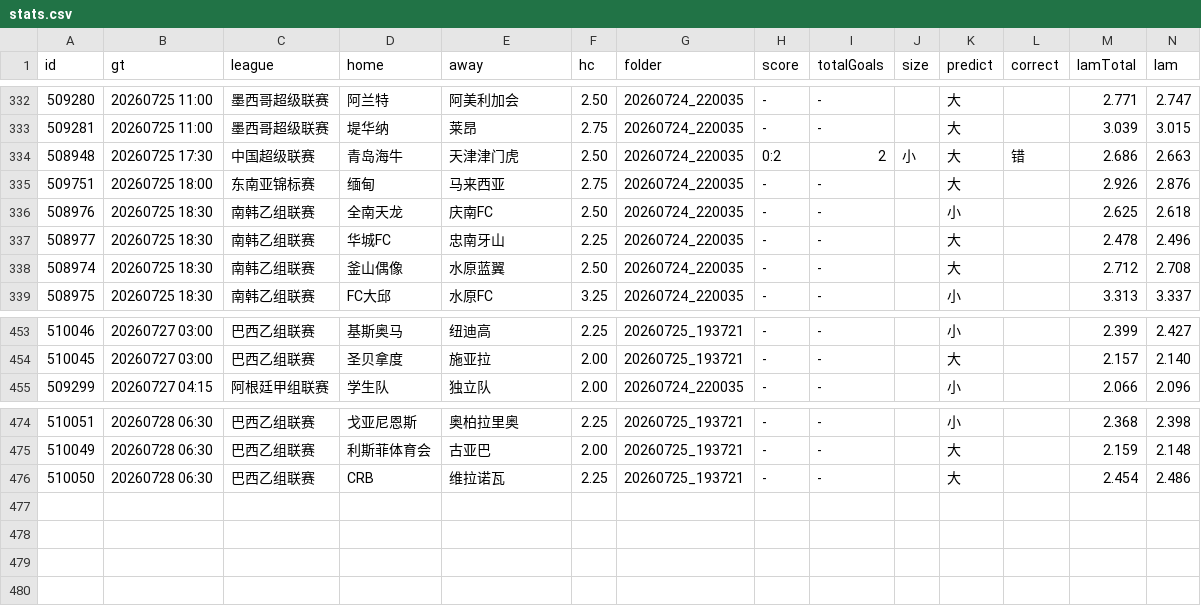
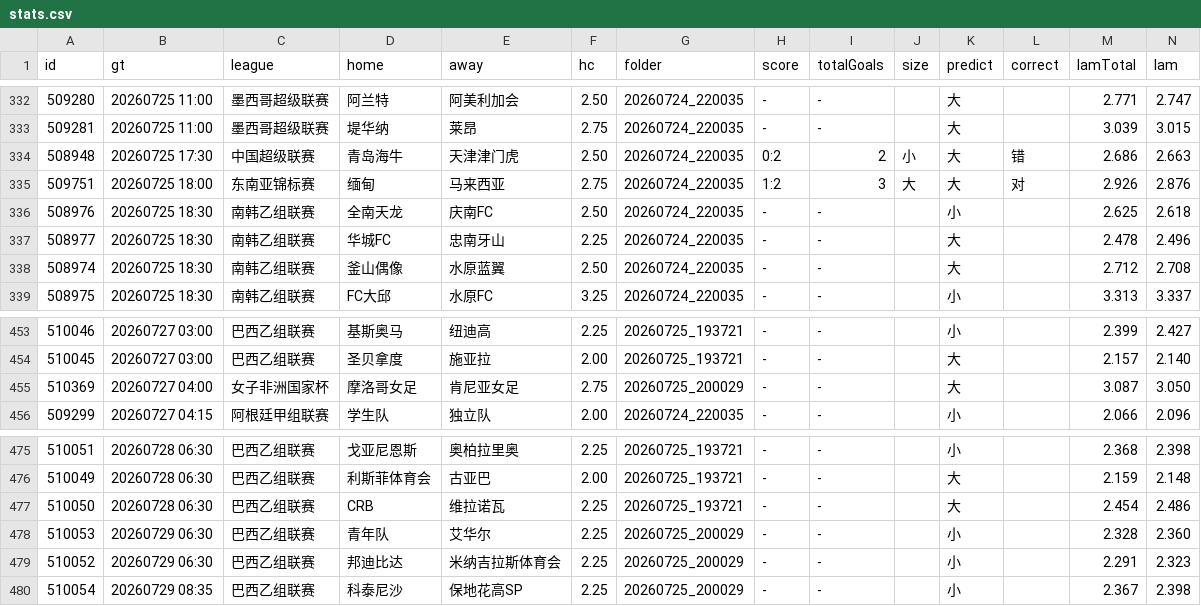
Before and after one commit to 52483588/goal_football_app, a CSV file: scripts/docs/stats.csv, drawn as a sheet; only a part is shown, gaps mark what is left out.

```diff
--- a/scripts/docs/stats.csv
+++ b/scripts/docs/stats.csv
@@ -334,3 +334,3 @@
 508948,20260725 17:30,中国超级联赛,青岛海牛,天津津门虎,2.50,20260724_220035,0:2,2,小,大,错,2.686,2.663
-509751,20260725 18:00,东南亚锦标赛,缅甸,马来西亚,2.75,20260724_220035,-,-,,大,,2.926,2.876
+509751,20260725 18:00,东南亚锦标赛,缅甸,马来西亚,2.75,20260724_220035,1:2,3,大,大,对,2.926,2.876
 508976,20260725 18:30,南韩乙组联赛,全南天龙,庆南FC,2.50,20260724_220035,-,-,,小,,2.625,2.618
@@ -454,2 +454,3 @@
 510045,20260727 03:00,巴西乙组联赛,圣贝拿度,施亚拉,2.00,20260725_193721,-,-,,大,,2.157,2.140
+510369,20260727 04:00,女子非洲国家杯,摩洛哥女足,肯尼亚女足,2.75,20260725_200029,-,-,,大,,3.087,3.050
 509299,20260727 04:15,阿根廷甲组联赛,学生队,独立队,2.00,20260724_220035,-,-,,小,,2.066,2.096
@@ -476 +477,4 @@
 510050,20260728 06:30,巴西乙组联赛,CRB,维拉诺瓦,2.25,20260725_193721,-,-,,大,,2.454,2.486
+510053,20260729 06:30,巴西乙组联赛,青年队,艾华尔,2.25,20260725_200029,-,-,,小,,2.328,2.360
+510052,20260729 06:30,巴西乙组联赛,邦迪比达,米纳吉拉斯体育会,2.25,20260725_200029,-,-,,小,,2.291,2.323
+510054,20260729 08:35,巴西乙组联赛,科泰尼沙,保地花高SP,2.25,20260725_200029,-,-,,小,,2.367,2.398
```
Also changed, not shown: scores_now.csv, scripts/docs/value_matches.csv, 9 other files.
